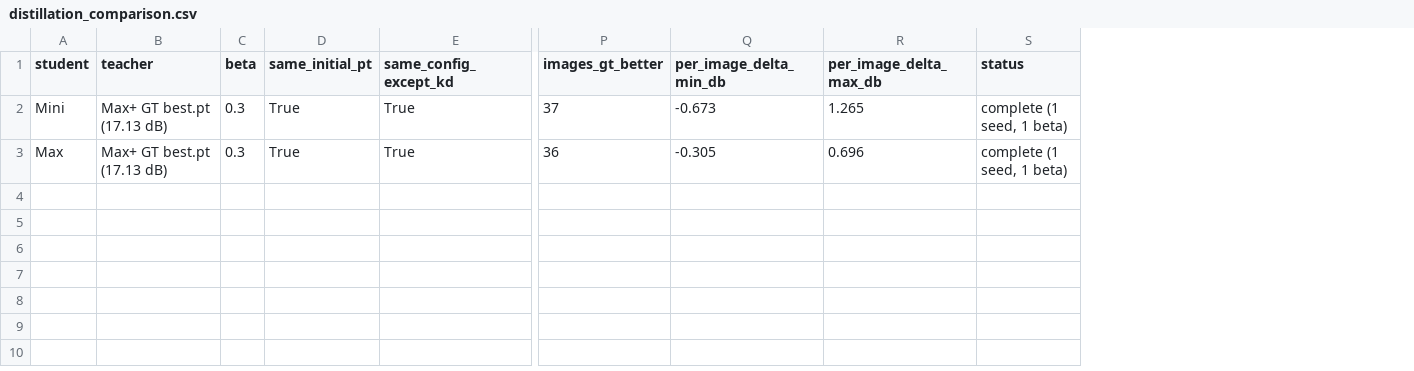
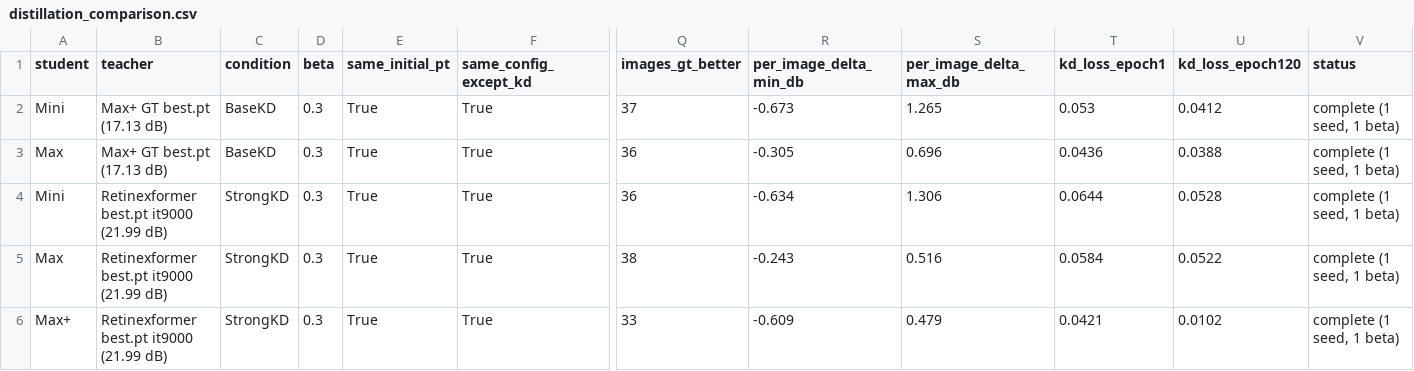
Before and after one commit to gidgogo/ondevice_project_v2, a CSV file: results/midterm_lolv2/distillation_comparison.csv, drawn as a sheet; only a part is shown, gaps mark what is left out; rows hold the shown columns only; the diff names each change by its address in the sheet, - before the commit and + after, or states it on an @@ line.

```diff
--- a/results/midterm_lolv2/distillation_comparison.csv
+++ b/results/midterm_lolv2/distillation_comparison.csv
+column C (condition), rows 2-3: BaseKD | BaseKD
+column T (kd_loss_epoch1), rows 2-3: 0.053 | 0.0436
+column U (kd_loss_epoch120), rows 2-3: 0.0412 | 0.0388
+row 4: Mini | Retinexformer best.pt it9000 (21.99 dB) | StrongKD | 0.3 | True | True | 36 | -0.634 | 1.306 | 0.0644 | 0.0528 | complete (1 seed, 1 beta)
+row 5: Max | Retinexformer best.pt it9000 (21.99 dB) | StrongKD | 0.3 | True | True | 38 | -0.243 | 0.516 | 0.0584 | 0.0522 | complete (1 seed, 1 beta)
+row 6: Max+ | Retinexformer best.pt it9000 (21.99 dB) | StrongKD | 0.3 | True | True | 33 | -0.609 | 0.479 | 0.0421 | 0.0102 | complete (1 seed, 1 beta)
```
Also changed, not shown: results/midterm_lolv2/quality_summary_lolv2.csv, results/midterm_lolv2/training_time.csv, 15 other files.
